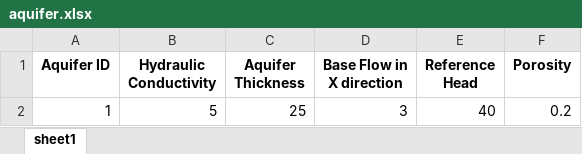
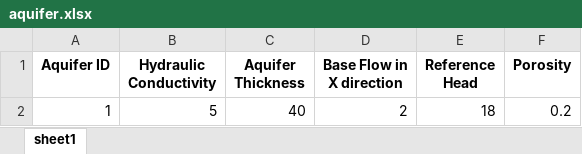
Before and after one commit to GhilmanDilshad/GD_AEM_Public, an Excel workbook: aquifer/aquifer.xlsx, sheet sheet1, drawn as a sheet; values as stored, in another font and other column widths than the file's, no borders; the diff names each change by its address in the sheet, - before the commit and + after, or states it on an @@ line.

```diff
--- a/aquifer/aquifer.xlsx (sheet sheet1)
+++ b/aquifer/aquifer.xlsx (sheet sheet1)
-C2 (Aquifer Thickness): 25
+C2 (Aquifer Thickness): 40
-D2 (Base Flow in X direction): 3
+D2 (Base Flow in X direction): 2
-E2 (Reference Head): 40
+E2 (Reference Head): 18
```
Also changed, not shown: 1 other file.
